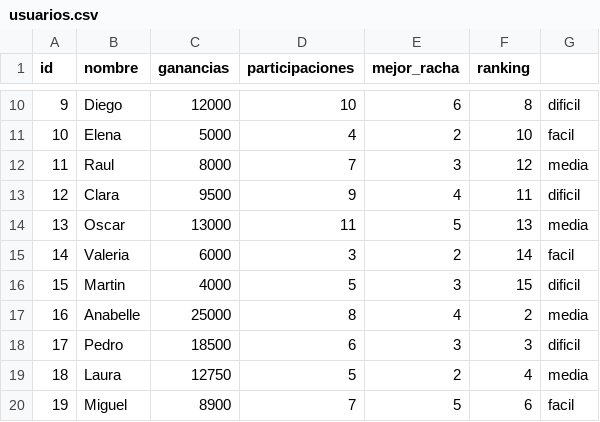
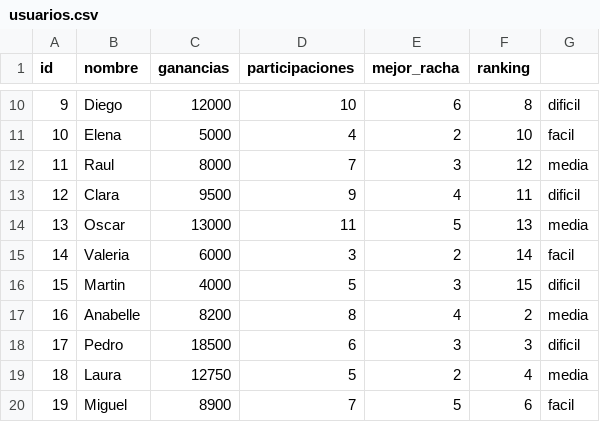
Before and after one commit to soytucuenta/Anabia.Castillo.Segundo.Parcial, a CSV file: csv/usuarios.csv, drawn as a sheet; only a part is shown, gaps mark what is left out.

```diff
--- a/csv/usuarios.csv
+++ b/csv/usuarios.csv
@@ -16,3 +16,3 @@ id,nombre,ganancias,participaciones,mejor_racha,ranking
 15,Martin,4000,5,3,15,dificil
-16,Anabelle,25000,8,4,2,media
+16,Anabelle,8200,8,4,2,media
 17,Pedro,18500,6,3,3,dificil
```
Also changed, not shown: 8 other files.
